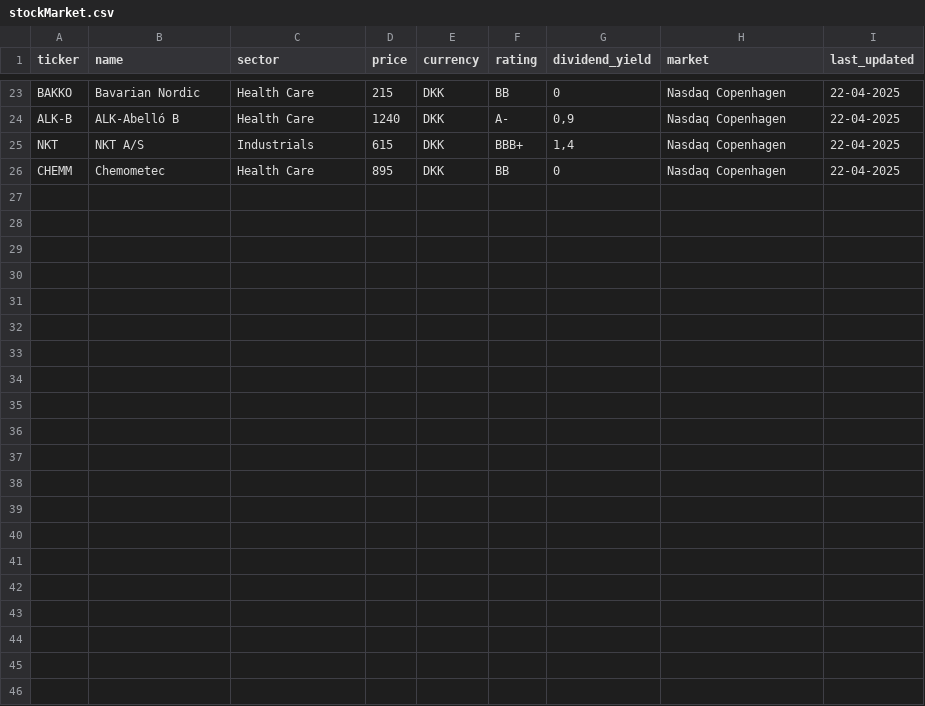
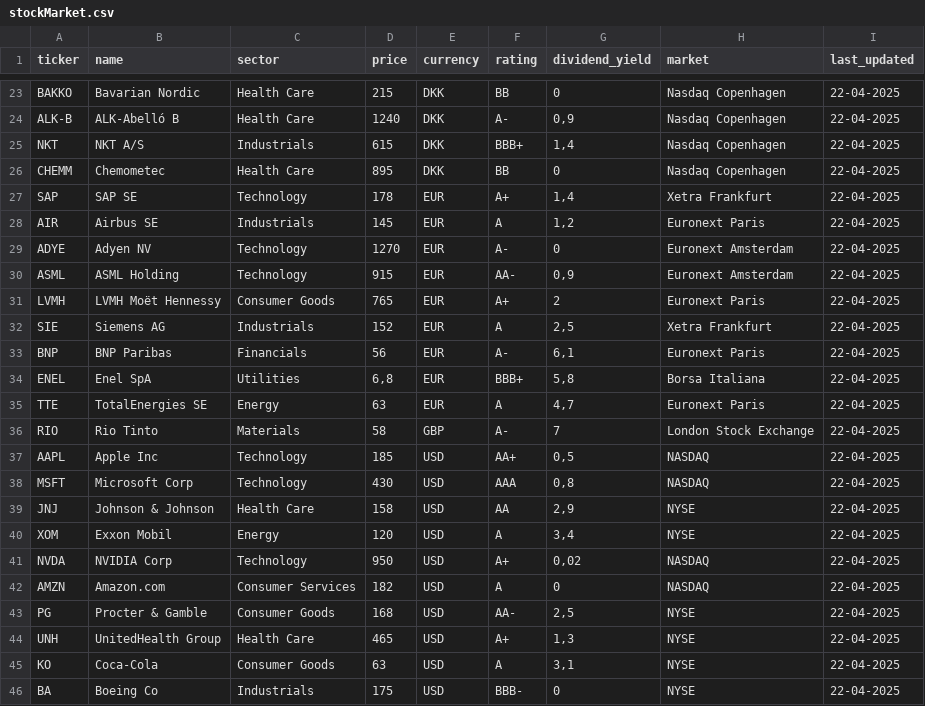
Before and after one commit to anth328/InvesteringsKlubben, a CSV file: stockMarket.csv, drawn as a sheet; only a part is shown, gaps mark what is left out.

Commit message:
Currency Update

```diff
--- a/stockMarket.csv
+++ b/stockMarket.csv
@@ -26 +26,21 @@ NKT;NKT A/S;Industrials;615;DKK;BBB+;1,4;Nasdaq Copenhagen;22-04-2025
 CHEMM;Chemometec;Health Care;895;DKK;BB;0;Nasdaq Copenhagen;22-04-2025
+SAP;SAP SE;Technology;178;EUR;A+;1,4;Xetra Frankfurt;22-04-2025
+AIR;Airbus SE;Industrials;145;EUR;A;1,2;Euronext Paris;22-04-2025
+ADYE;Adyen NV;Technology;1270;EUR;A-;0;Euronext Amsterdam;22-04-2025
+ASML;ASML Holding;Technology;915;EUR;AA-;0,9;Euronext Amsterdam;22-04-2025
+LVMH;LVMH Moët Hennessy;Consumer Goods;765;EUR;A+;2;Euronext Paris;22-04-2025
+SIE;Siemens AG;Industrials;152;EUR;A;2,5;Xetra Frankfurt;22-04-2025
+BNP;BNP Paribas;Financials;56;EUR;A-;6,1;Euronext Paris;22-04-2025
+ENEL;Enel SpA;Utilities;6,8;EUR;BBB+;5,8;Borsa Italiana;22-04-2025
+TTE;TotalEnergies SE;Energy;63;EUR;A;4,7;Euronext Paris;22-04-2025
+RIO;Rio Tinto;Materials;58;GBP;A-;7;London Stock Exchange;22-04-2025
+AAPL;Apple Inc;Technology;185;USD;AA+;0,5;NASDAQ;22-04-2025
+MSFT;Microsoft Corp;Technology;430;USD;AAA;0,8;NASDAQ;22-04-2025
+JNJ;Johnson & Johnson;Health Care;158;USD;AA;2,9;NYSE;22-04-2025
+XOM;Exxon Mobil;Energy;120;USD;A;3,4;NYSE;22-04-2025
+NVDA;NVIDIA Corp;Technology;950;USD;A+;0,02;NASDAQ;22-04-2025
+AMZN;Amazon.com;Consumer Services;182;USD;A;0;NASDAQ;22-04-2025
+PG;Procter & Gamble;Consumer Goods;168;USD;AA-;2,5;NYSE;22-04-2025
+UNH;UnitedHealth Group;Health Care;465;USD;A+;1,3;NYSE;22-04-2025
+KO;Coca-Cola;Consumer Goods;63;USD;A;3,1;NYSE;22-04-2025
+BA;Boeing Co;Industrials;175;USD;BBB-;0;NYSE;22-04-2025
```
Also changed, not shown: currency.csv, users.csv, 4 other files.
